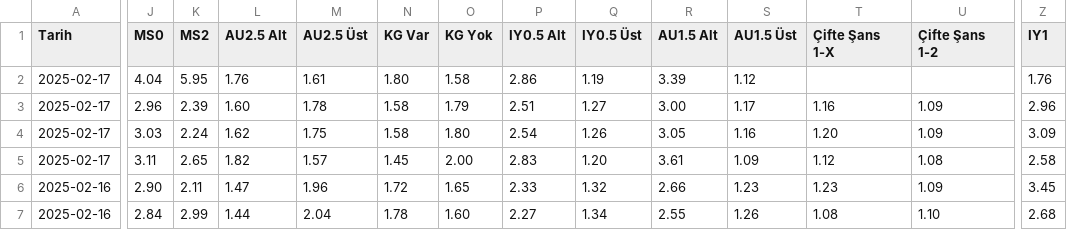
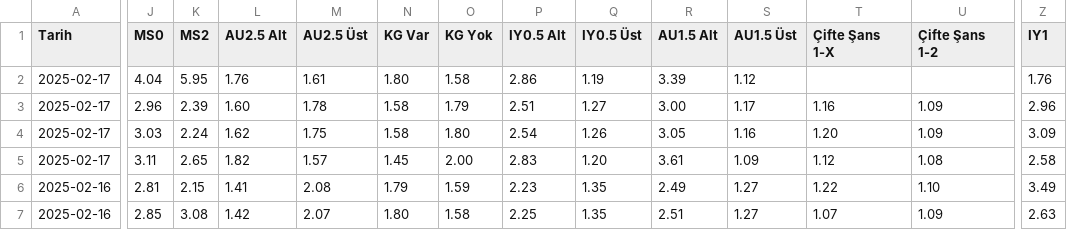
Before and after one commit to analysematchodds/match_odds_csv, a CSV file: turkiye1.csv, drawn as a sheet; only a part is shown, gaps mark what is left out; the diff covers the shown part only; the diff names each change by its address in the sheet, - before the commit and + after, or states it on an @@ line.

Commit message:
Update matchodds.csv

```diff
--- a/turkiye1.csv
+++ b/turkiye1.csv
-J6 (MS0): 2.90
+J6 (MS0): 2.81
-K6 (MS2): 2.11
+K6 (MS2): 2.15
-L6 (AU2.5 Alt): 1.47
+L6 (AU2.5 Alt): 1.41
-M6 (AU2.5 Üst): 1.96
+M6 (AU2.5 Üst): 2.08
-N6 (KG Var): 1.72
+N6 (KG Var): 1.79
-O6 (KG Yok): 1.65
+O6 (KG Yok): 1.59
-P6 (IY0.5 Alt): 2.33
+P6 (IY0.5 Alt): 2.23
-Q6 (IY0.5 Üst): 1.32
+Q6 (IY0.5 Üst): 1.35
-R6 (AU1.5 Alt): 2.66
+R6 (AU1.5 Alt): 2.49
-S6 (AU1.5 Üst): 1.23
+S6 (AU1.5 Üst): 1.27
-T6 (Çifte Şans 1-X): 1.23
+T6 (Çifte Şans 1-X): 1.22
-U6 (Çifte Şans 1-2): 1.09
+U6 (Çifte Şans 1-2): 1.10
-Z6 (IY1): 3.45
+Z6 (IY1): 3.49
-J7 (MS0): 2.84
+J7 (MS0): 2.85
-K7 (MS2): 2.99
+K7 (MS2): 3.08
-L7 (AU2.5 Alt): 1.44
+L7 (AU2.5 Alt): 1.42
-M7 (AU2.5 Üst): 2.04
+M7 (AU2.5 Üst): 2.07
-N7 (KG Var): 1.78
+N7 (KG Var): 1.80
-O7 (KG Yok): 1.60
+O7 (KG Yok): 1.58
-P7 (IY0.5 Alt): 2.27
+P7 (IY0.5 Alt): 2.25
-Q7 (IY0.5 Üst): 1.34
+Q7 (IY0.5 Üst): 1.35
-R7 (AU1.5 Alt): 2.55
+R7 (AU1.5 Alt): 2.51
-S7 (AU1.5 Üst): 1.26
+S7 (AU1.5 Üst): 1.27
-T7 (Çifte Şans 1-X): 1.08
+T7 (Çifte Şans 1-X): 1.07
-U7 (Çifte Şans 1-2): 1.10
+U7 (Çifte Şans 1-2): 1.09
-Z7 (IY1): 2.68
+Z7 (IY1): 2.63
```
Also changed, not shown: 56 edited cells elsewhere in this file.
